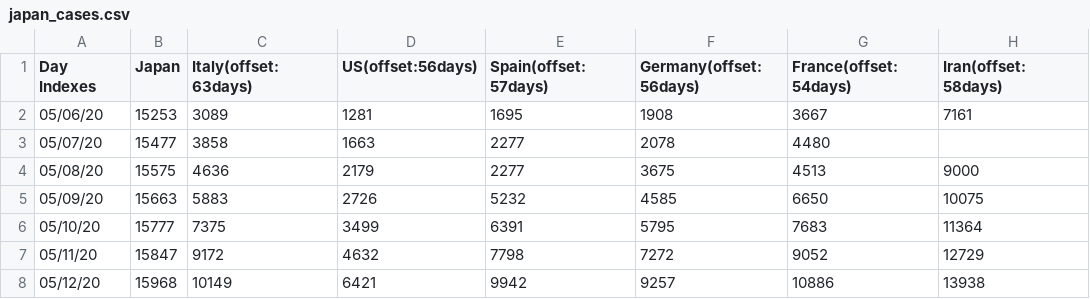
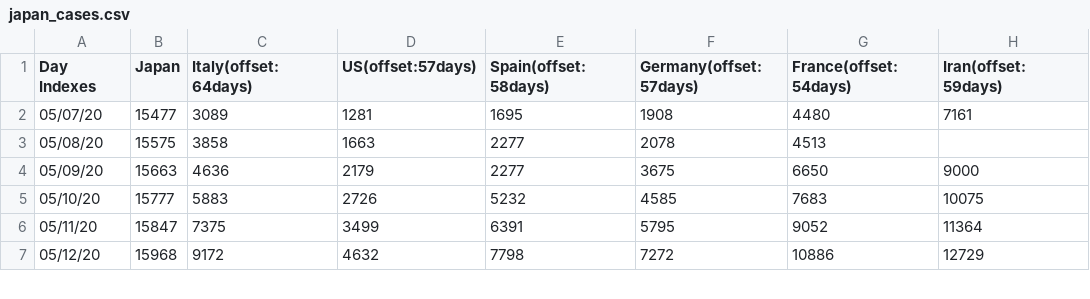
Before and after one commit to kmdsbng/COVID-19, a CSV file: converted_data/japan_cases.csv, drawn as a sheet; only a part is shown; the diff covers the shown part only.

Commit message:
update data

```diff
--- a/converted_data/japan_cases.csv
+++ b/converted_data/japan_cases.csv
@@ -1,8 +1,7 @@
-Day Indexes,Japan,Italy(offset:63days),US(offset:56days),Spain(offset:57days),Germany(offset:56days),France(offset:54days),Iran(offset:58days)
-05/06/20,15253,3089,1281,1695,1908,3667,7161
-05/07/20,15477,3858,1663,2277,2078,4480,
-05/08/20,15575,4636,2179,2277,3675,4513,9000
-05/09/20,15663,5883,2726,5232,4585,6650,10075
-05/10/20,15777,7375,3499,6391,5795,7683,11364
-05/11/20,15847,9172,4632,7798,7272,9052,12729
-05/12/20,15968,10149,6421,9942,9257,10886,13938
+Day Indexes,Japan,Italy(offset:64days),US(offset:57days),Spain(offset:58days),Germany(offset:57days),France(offset:54days),Iran(offset:59days)
+05/07/20,15477,3089,1281,1695,1908,4480,7161
+05/08/20,15575,3858,1663,2277,2078,4513,
+05/09/20,15663,4636,2179,2277,3675,6650,9000
+05/10/20,15777,5883,2726,5232,4585,7683,10075
+05/11/20,15847,7375,3499,6391,5795,9052,11364
+05/12/20,15968,9172,4632,7798,7272,10886,12729
```
Also changed, not shown: 1 added row and 56 edited cells elsewhere in this file.
